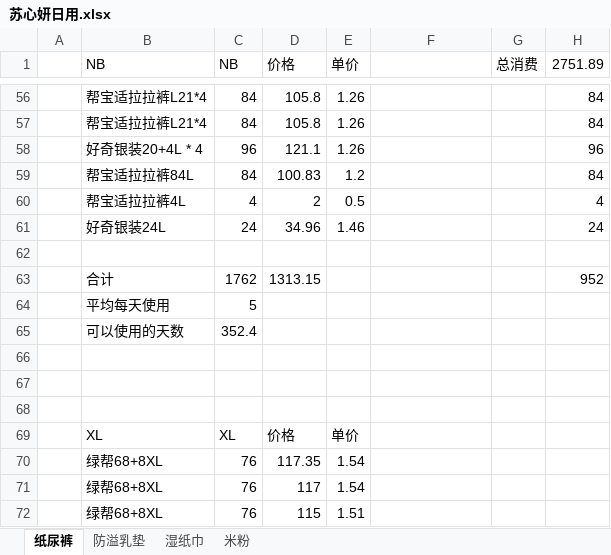
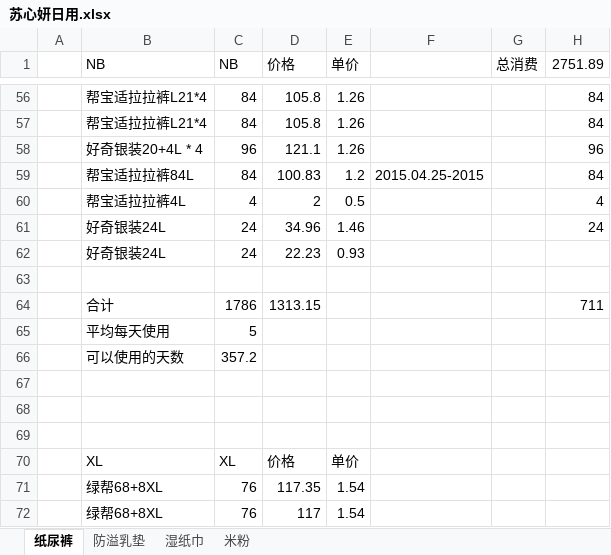
Before and after one commit to cnmud/832588m1pwG22w5t74PT0odv657C7m, an Excel workbook: 我的家/苏心妍日用.xlsx, sheet 纸尿裤, drawn as a sheet; only a part is shown, gaps mark what is left out; the shorter side is filled out with more unchanged rows; values as stored, in another font and other column widths than the file's, no borders; addresses are those after the commit; the diff covers the shown part only; the diff names each change by its address in the sheet, - before the commit and + after, or states it on an @@ line.

```diff
--- a/我的家/苏心妍日用.xlsx (sheet 纸尿裤)
+++ b/我的家/苏心妍日用.xlsx (sheet 纸尿裤)
-F59: (empty)
+F59: 2015.04.25-2015
+row 62:  | 好奇银装24L | 24 | 22.23 | 0.93
-C64 (NB): 1762
+C64 (NB): 1786
-H64 (2751.89): 952
+H64 (2751.89): 711
-C66 (NB): 352.4
+C66 (NB): 357.2
```
Also changed, not shown: 1 added row, 1 removed row and 18 edited cells elsewhere in this sheet, sheet 湿纸巾, formulas that keep their value, 1 other file.
